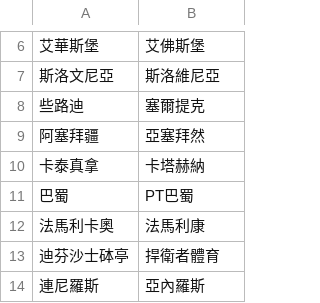
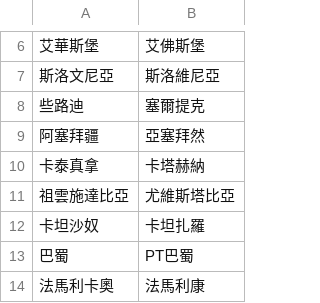
Before and after one commit to DanielTsai117/sport_ref, a CSV file: soccer_team_mapping.csv, drawn as a sheet; only a part is shown, gaps mark what is left out; the shorter side is filled out with more unchanged rows; the diff names each change by its address in the sheet, - before the commit and + after, or states it on an @@ line.

Commit message:
Update soccer_team_mapping.csv

```diff
--- a/soccer_team_mapping.csv
+++ b/soccer_team_mapping.csv
+row 11: 祖雲施達比亞 | 尤維斯塔比亞
+row 12: 卡坦沙奴 | 卡坦扎羅
```
